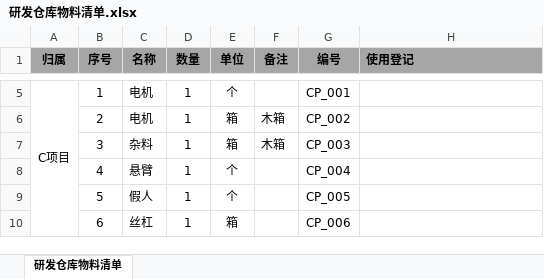
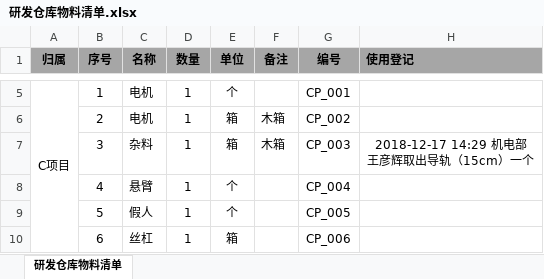
Before and after one commit to 006Rain/NovelMedical-Storage-Laboratory, an Excel workbook: 研发仓库物料清单.xlsx, sheet 研发仓库物料清单, drawn as a sheet; only a part is shown, gaps mark what is left out; values as stored, in another font and other column widths than the file's, no borders; ↵ is a line break in a cell; the diff names each change by its address in the sheet, - before the commit and + after, or states it on an @@ line.

Commit message:
Update

```diff
--- a/研发仓库物料清单.xlsx (sheet 研发仓库物料清单)
+++ b/研发仓库物料清单.xlsx (sheet 研发仓库物料清单)
-H7 (使用登记): (empty)
+H7 (使用登记): 2018-12-17 14:29 机电部 ↵ 王彦辉取出导轨（15cm）一个
```
